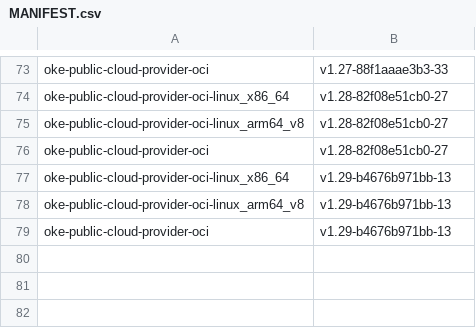
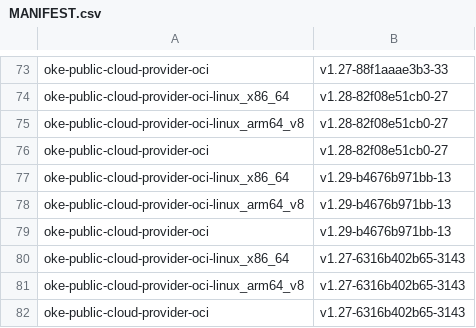
Before and after one commit to AkarshES/oci-cloud-controller-manager, a CSV file: MANIFEST.csv, drawn as a sheet; only a part is shown, gaps mark what is left out.

```diff
--- a/MANIFEST.csv
+++ b/MANIFEST.csv
@@ -79 +79,4 @@ oke-public-cloud-provider-oci-linux_arm64_v8      , v1.29-b4676b971bb-13
 oke-public-cloud-provider-oci                     , v1.29-b4676b971bb-13
+oke-public-cloud-provider-oci-linux_x86_64        , v1.27-6316b402b65-3143
+oke-public-cloud-provider-oci-linux_arm64_v8      , v1.27-6316b402b65-3143
+oke-public-cloud-provider-oci                     , v1.27-6316b402b65-3143
```
Also changed, not shown: 2 other files.
